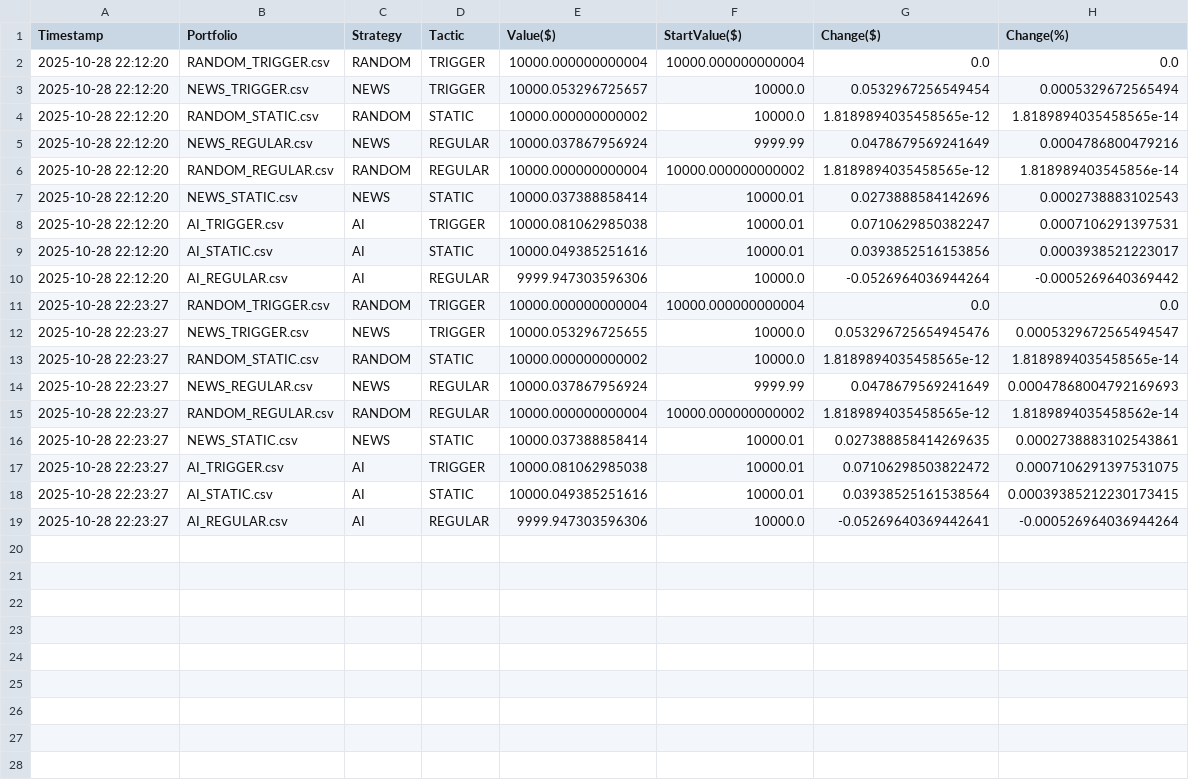
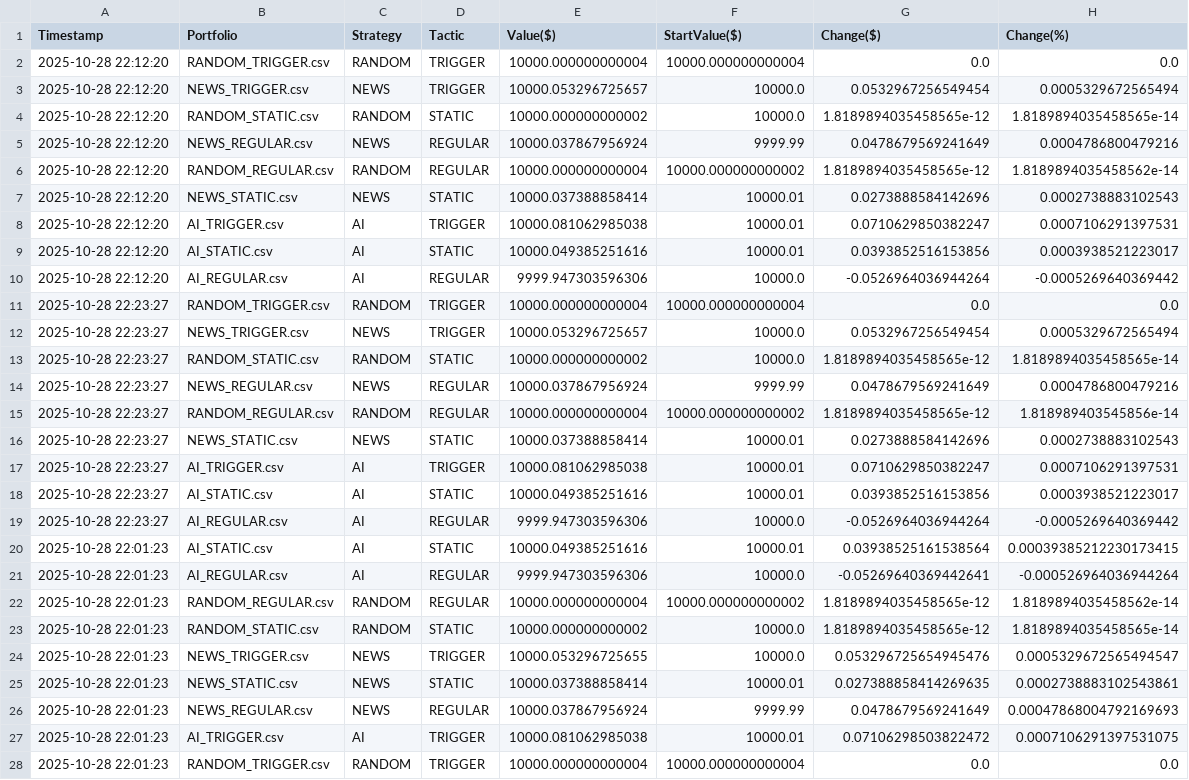
Before and after one commit to borawskiD/AI_STOCK_BOT, a CSV file: results/portfolio_history.csv, drawn as a sheet.

Commit message:
Auto updated portfolio values (Tue Oct 28 22:01:32 UTC 2025)

```diff
--- a/results/portfolio_history.csv
+++ b/results/portfolio_history.csv
@@ -5,3 +5,3 @@ Timestamp,Portfolio,Strategy,Tactic,Value($),StartValue($),Change($),Change(%)
 2025-10-28 22:12:20,NEWS_REGULAR.csv,NEWS,REGULAR,10000.037867956924,9999.99,0.0478679569241649,0.0004786800479216
-2025-10-28 22:12:20,RANDOM_REGULAR.csv,RANDOM,REGULAR,10000.000000000004,10000.000000000002,1.8189894035458565e-12,1.818989403545856e-14
+2025-10-28 22:12:20,RANDOM_REGULAR.csv,RANDOM,REGULAR,10000.000000000004,10000.000000000002,1.8189894035458565e-12,1.8189894035458562e-14
 2025-10-28 22:12:20,NEWS_STATIC.csv,NEWS,STATIC,10000.037388858414,10000.01,0.0273888584142696,0.0002738883102543
@@ -11,9 +11,18 @@ Timestamp,Portfolio,Strategy,Tactic,Value($),StartValue($),Change($),Change(%)
 2025-10-28 22:23:27,RANDOM_TRIGGER.csv,RANDOM,TRIGGER,10000.000000000004,10000.000000000004,0.0,0.0
-2025-10-28 22:23:27,NEWS_TRIGGER.csv,NEWS,TRIGGER,10000.053296725655,10000.0,0.053296725654945476,0.0005329672565494547
+2025-10-28 22:23:27,NEWS_TRIGGER.csv,NEWS,TRIGGER,10000.053296725657,10000.0,0.0532967256549454,0.0005329672565494
 2025-10-28 22:23:27,RANDOM_STATIC.csv,RANDOM,STATIC,10000.000000000002,10000.0,1.8189894035458565e-12,1.8189894035458565e-14
-2025-10-28 22:23:27,NEWS_REGULAR.csv,NEWS,REGULAR,10000.037867956924,9999.99,0.0478679569241649,0.00047868004792169693
-2025-10-28 22:23:27,RANDOM_REGULAR.csv,RANDOM,REGULAR,10000.000000000004,10000.000000000002,1.8189894035458565e-12,1.8189894035458562e-14
-2025-10-28 22:23:27,NEWS_STATIC.csv,NEWS,STATIC,10000.037388858414,10000.01,0.027388858414269635,0.0002738883102543861
-2025-10-28 22:23:27,AI_TRIGGER.csv,AI,TRIGGER,10000.081062985038,10000.01,0.07106298503822472,0.0007106291397531075
-2025-10-28 22:23:27,AI_STATIC.csv,AI,STATIC,10000.049385251616,10000.01,0.03938525161538564,0.00039385212230173415
-2025-10-28 22:23:27,AI_REGULAR.csv,AI,REGULAR,9999.947303596306,10000.0,-0.05269640369442641,-0.000526964036944264
+2025-10-28 22:23:27,NEWS_REGULAR.csv,NEWS,REGULAR,10000.037867956924,9999.99,0.0478679569241649,0.0004786800479216
+2025-10-28 22:23:27,RANDOM_REGULAR.csv,RANDOM,REGULAR,10000.000000000004,10000.000000000002,1.8189894035458565e-12,1.818989403545856e-14
+2025-10-28 22:23:27,NEWS_STATIC.csv,NEWS,STATIC,10000.037388858414,10000.01,0.0273888584142696,0.0002738883102543
+2025-10-28 22:23:27,AI_TRIGGER.csv,AI,TRIGGER,10000.081062985038,10000.01,0.0710629850382247,0.0007106291397531
+2025-10-28 22:23:27,AI_STATIC.csv,AI,STATIC,10000.049385251616,10000.01,0.0393852516153856,0.0003938521223017
+2025-10-28 22:23:27,AI_REGULAR.csv,AI,REGULAR,9999.947303596306,10000.0,-0.0526964036944264,-0.0005269640369442
+2025-10-28 22:01:23,AI_STATIC.csv,AI,STATIC,10000.049385251616,10000.01,0.03938525161538564,0.00039385212230173415
+2025-10-28 22:01:23,AI_REGULAR.csv,AI,REGULAR,9999.947303596306,10000.0,-0.05269640369442641,-0.000526964036944264
+2025-10-28 22:01:23,RANDOM_REGULAR.csv,RANDOM,REGULAR,10000.000000000004,10000.000000000002,1.8189894035458565e-12,1.8189894035458562e-14
+2025-10-28 22:01:23,RANDOM_STATIC.csv,RANDOM,STATIC,10000.000000000002,10000.0,1.8189894035458565e-12,1.8189894035458565e-14
+2025-10-28 22:01:23,NEWS_TRIGGER.csv,NEWS,TRIGGER,10000.053296725655,10000.0,0.053296725654945476,0.0005329672565494547
+2025-10-28 22:01:23,NEWS_STATIC.csv,NEWS,STATIC,10000.037388858414,10000.01,0.027388858414269635,0.0002738883102543861
+2025-10-28 22:01:23,NEWS_REGULAR.csv,NEWS,REGULAR,10000.037867956924,9999.99,0.0478679569241649,0.00047868004792169693
+2025-10-28 22:01:23,AI_TRIGGER.csv,AI,TRIGGER,10000.081062985038,10000.01,0.07106298503822472,0.0007106291397531075
+2025-10-28 22:01:23,RANDOM_TRIGGER.csv,RANDOM,TRIGGER,10000.000000000004,10000.000000000004,0.0,0.0
```
Also changed, not shown: results/history_AI_REGULAR.csv, results/history_AI_STATIC.csv, 7 other files.
